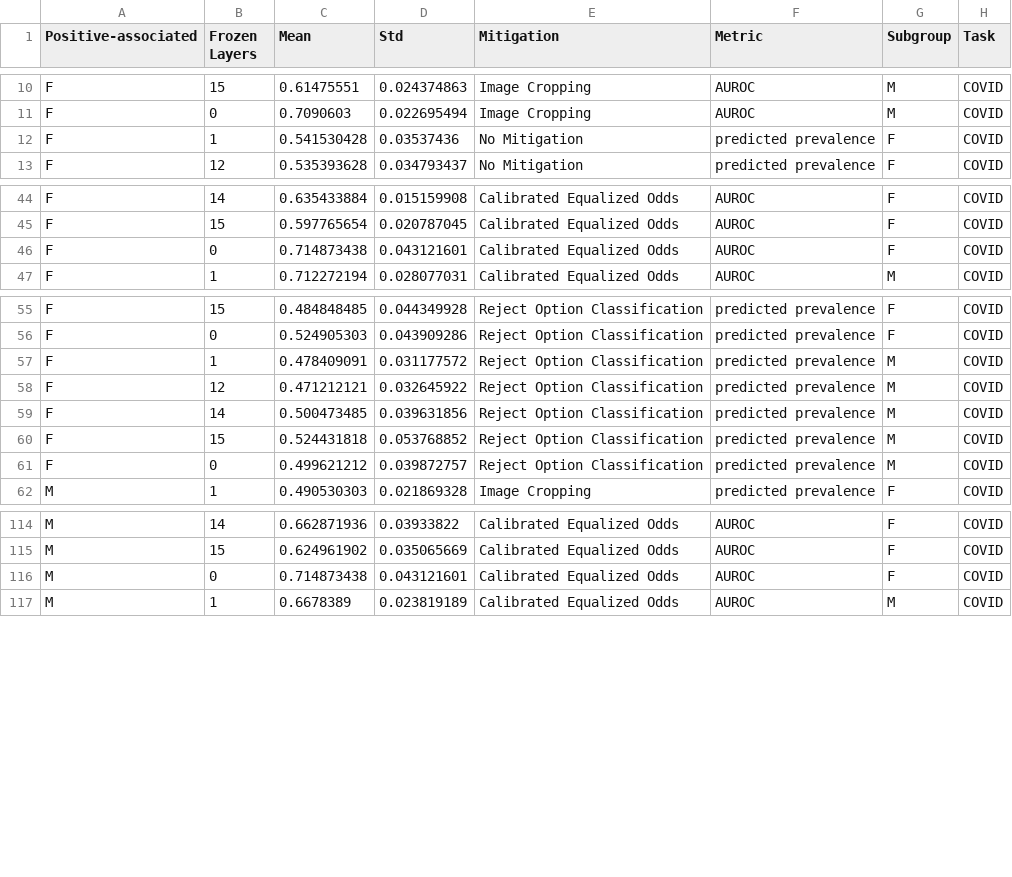
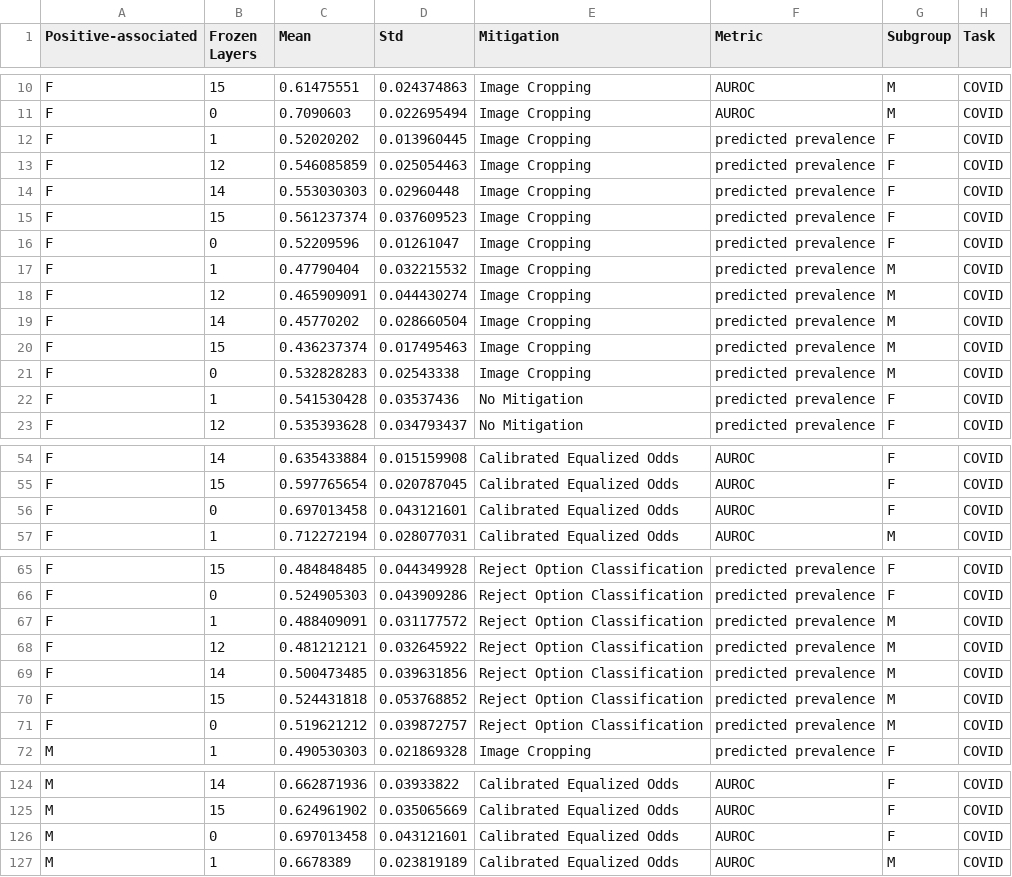
Before and after one commit to DIDSR/bias.myti.report, a CSV file: example/Inductive Transfer Learning for Sex (mitigation comparison).csv, drawn as a sheet; only a part is shown, gaps mark what is left out; the diff covers the shown part only.

```diff
--- a/example/Inductive Transfer Learning for Sex (mitigation comparison).csv
+++ b/example/Inductive Transfer Learning for Sex (mitigation comparison).csv
@@ -11,2 +11,12 @@ F,15,0.61475551,0.024374863,Image Cropping,AUROC,M,COVID
 F,0,0.7090603,0.022695494,Image Cropping,AUROC,M,COVID
+F,1,0.52020202,0.013960445,Image Cropping,predicted prevalence,F,COVID
+F,12,0.546085859,0.025054463,Image Cropping,predicted prevalence,F,COVID
+F,14,0.553030303,0.02960448,Image Cropping,predicted prevalence,F,COVID
+F,15,0.561237374,0.037609523,Image Cropping,predicted prevalence,F,COVID
+F,0,0.52209596,0.01261047,Image Cropping,predicted prevalence,F,COVID
+F,1,0.47790404,0.032215532,Image Cropping,predicted prevalence,M,COVID
+F,12,0.465909091,0.044430274,Image Cropping,predicted prevalence,M,COVID
+F,14,0.45770202,0.028660504,Image Cropping,predicted prevalence,M,COVID
+F,15,0.436237374,0.017495463,Image Cropping,predicted prevalence,M,COVID
+F,0,0.532828283,0.02543338,Image Cropping,predicted prevalence,M,COVID
 F,1,0.541530428,0.03537436,No Mitigation,predicted prevalence,F,COVID
@@ -45,3 +55,3 @@ F,14,0.635433884,0.015159908,Calibrated Equalized Odds,AUROC,F,COVID
 F,15,0.597765654,0.020787045,Calibrated Equalized Odds,AUROC,F,COVID
-F,0,0.714873438,0.043121601,Calibrated Equalized Odds,AUROC,F,COVID
+F,0,0.697013458,0.043121601,Calibrated Equalized Odds,AUROC,F,COVID
 F,1,0.712272194,0.028077031,Calibrated Equalized Odds,AUROC,M,COVID
@@ -56,7 +66,7 @@ F,15,0.484848485,0.044349928,Reject Option Classification,predicted prevalence,F
 F,0,0.524905303,0.043909286,Reject Option Classification,predicted prevalence,F,COVID
-F,1,0.478409091,0.031177572,Reject Option Classification,predicted prevalence,M,COVID
-F,12,0.471212121,0.032645922,Reject Option Classification,predicted prevalence,M,COVID
+F,1,0.488409091,0.031177572,Reject Option Classification,predicted prevalence,M,COVID
+F,12,0.481212121,0.032645922,Reject Option Classification,predicted prevalence,M,COVID
 F,14,0.500473485,0.039631856,Reject Option Classification,predicted prevalence,M,COVID
 F,15,0.524431818,0.053768852,Reject Option Classification,predicted prevalence,M,COVID
-F,0,0.499621212,0.039872757,Reject Option Classification,predicted prevalence,M,COVID
+F,0,0.519621212,0.039872757,Reject Option Classification,predicted prevalence,M,COVID
 M,1,0.490530303,0.021869328,Image Cropping,predicted prevalence,F,COVID
@@ -115,3 +125,3 @@ M,14,0.662871936,0.03933822,Calibrated Equalized Odds,AUROC,F,COVID
 M,15,0.624961902,0.035065669,Calibrated Equalized Odds,AUROC,F,COVID
-M,0,0.714873438,0.043121601,Calibrated Equalized Odds,AUROC,F,COVID
+M,0,0.697013458,0.043121601,Calibrated Equalized Odds,AUROC,F,COVID
 M,1,0.6678389,0.023819189,Calibrated Equalized Odds,AUROC,M,COVID
```
Also changed, not shown: 1 edited cell elsewhere in this file, 9 other files.
